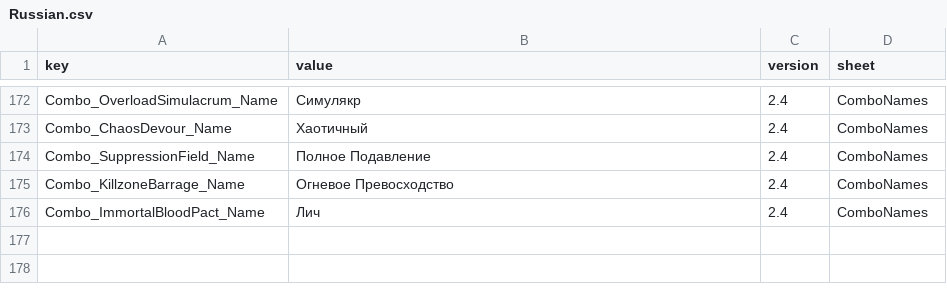
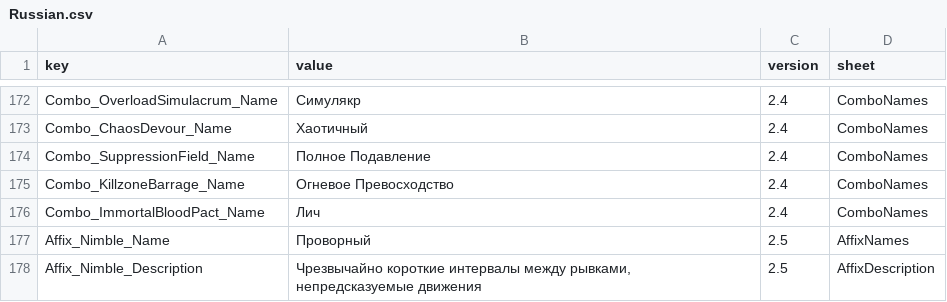
Before and after one commit to LOVEIII486/EliteEnemies, a CSV file: Localization/Russian.csv, drawn as a sheet; only a part is shown, gaps mark what is left out; the diff names each change by its address in the sheet, - before the commit and + after, or states it on an @@ line.

```diff
--- a/Localization/Russian.csv
+++ b/Localization/Russian.csv
+row 177: Affix_Nimble_Name | Проворный | 2.5 | AffixNames
+row 178: Affix_Nimble_Description | Чрезвычайно короткие интервалы между рывками, непредсказуемые движения | 2.5 | AffixDescription
```
Also changed, not shown: 1 other file.
